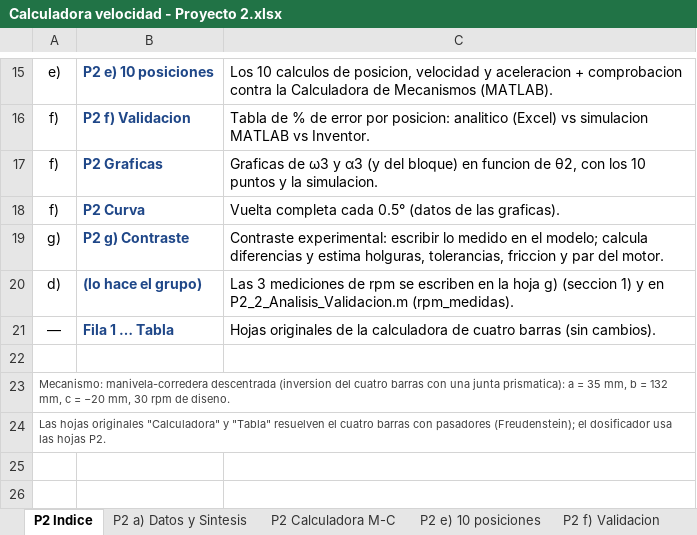
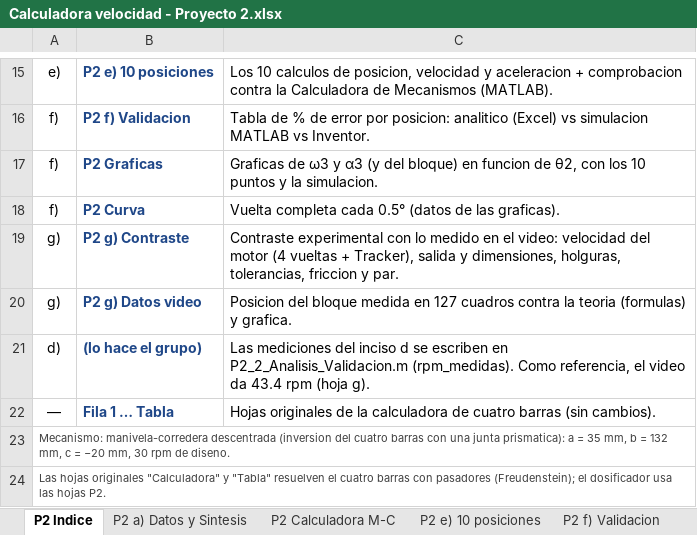
Before and after one commit to Daniel212003/Trabajos-de-Lab-programacion-, an Excel workbook: Mecanismo/Proyecto 2 - Entrega final/3_Excel/Calculadora velocidad - Proyecto 2.xlsx, sheet P2 Indice, drawn as a sheet; only a part is shown, gaps mark what is left out; values as stored, in another font and other column widths than the file's, no borders; removed rows and columns are numbered as before the commit, all else as after; the diff names each change by its address in the sheet, - before the commit and + after, or states it on an @@ line.

```diff
--- a/Mecanismo/Proyecto 2 - Entrega final/3_Excel/Calculadora velocidad - Proyecto 2.xlsx (sheet P2 Indice)
+++ b/Mecanismo/Proyecto 2 - Entrega final/3_Excel/Calculadora velocidad - Proyecto 2.xlsx (sheet P2 Indice)
-C19: Contraste experimental: escribir lo medido en el modelo; calcula diferencias y estima holguras, tolerancias, friccion y par del motor.
+C19: Contraste experimental con lo medido en el video: velocidad del motor (4 vueltas + Tracker), salida y dimensiones, holguras, tolerancias, friccion y par.
+row 20: g) | P2 g) Datos video | Posicion del bloque medida en 127 cuadros contra la teoria (formulas) y grafica.
-C21: Las 3 mediciones de rpm se escriben en la hoja g) (seccion 1) y en P2_2_Analisis_Validacion.m (rpm_medidas).
+C21: Las mediciones del inciso d se escriben en P2_2_Analisis_Validacion.m (rpm_medidas). Como referencia, el video da 43.4 rpm (hoja g).
-row 22: (empty)
```
Also changed, not shown: sheet P2 g) Contraste, other sheet tabs, formulas that keep their value, charts or pictures, 18 other files.
